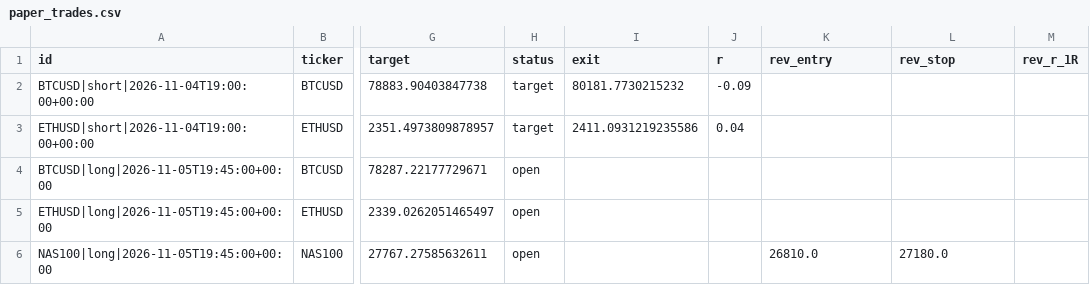
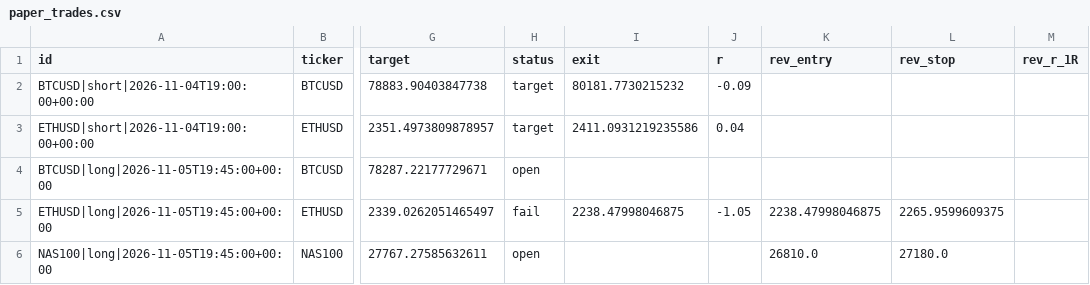
Before and after one commit to pkgfinance2022/rsi-scanner, a CSV file: paper_trades.csv, drawn as a sheet; only a part is shown, gaps mark what is left out; the diff names each change by its address in the sheet, - before the commit and + after, or states it on an @@ line.

```diff
--- a/paper_trades.csv
+++ b/paper_trades.csv
-H5 (status): open
+H5 (status): fail
-I5 (exit): (empty)
+I5 (exit): 2238.47998046875
-J5 (r): (empty)
+J5 (r): -1.05
-K5 (rev_entry): (empty)
+K5 (rev_entry): 2238.47998046875
-L5 (rev_stop): (empty)
+L5 (rev_stop): 2265.9599609375
```
Also changed, not shown: 1 other file.
